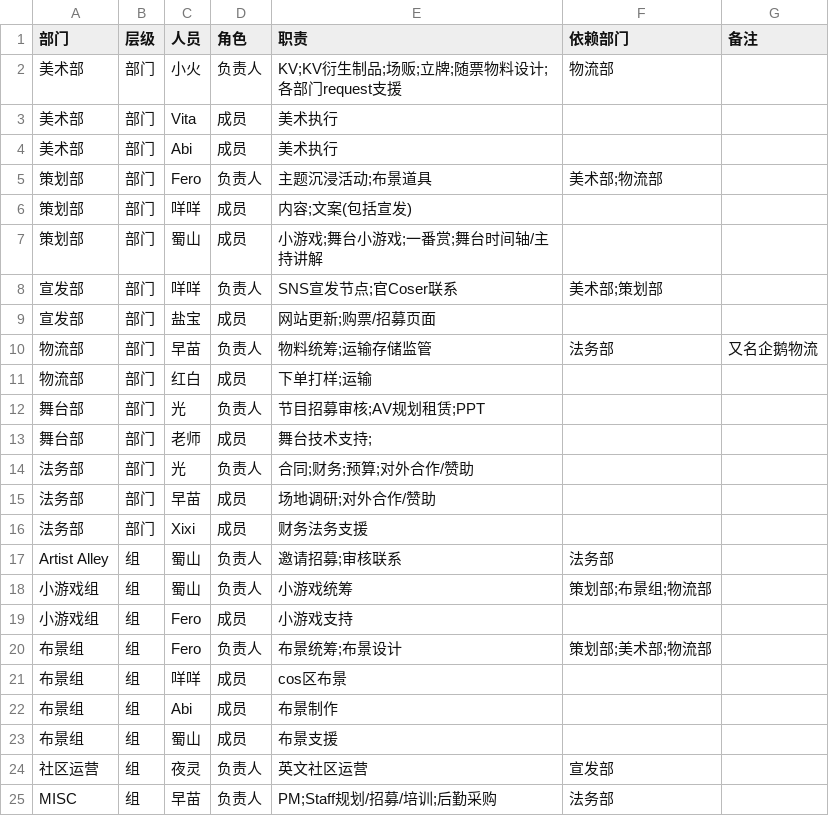
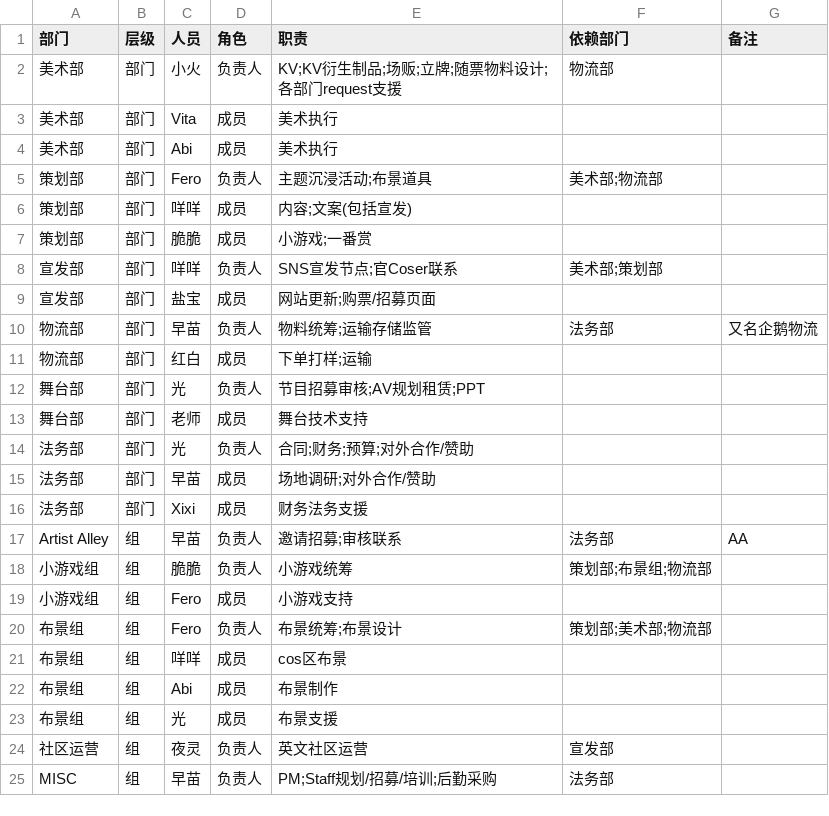
Before and after one commit to nanicastudio/Homepage, a CSV file: sfba2/data.csv, drawn as a sheet.

```diff
--- a/sfba2/data.csv
+++ b/sfba2/data.csv
@@ -6,3 +6,3 @@
 策划部,部门,咩咩,成员,内容;文案(包括宣发),,
-策划部,部门,蜀山,成员,小游戏;舞台小游戏;一番赏;舞台时间轴/主持讲解,,
+策划部,部门,脆脆,成员,小游戏;一番赏,,
 宣发部,部门,咩咩,负责人,SNS宣发节点;官Coser联系,美术部;策划部,
@@ -12,3 +12,3 @@
 舞台部,部门,光,负责人,节目招募审核;AV规划租赁;PPT,,
-舞台部,部门,老师,成员,舞台技术支持;,,
+舞台部,部门,老师,成员,舞台技术支持,,
 法务部,部门,光,负责人,合同;财务;预算;对外合作/赞助,,
@@ -16,4 +16,4 @@
 法务部,部门,Xixi,成员,财务法务支援,,
-Artist Alley,组,蜀山,负责人,邀请招募;审核联系,法务部,
-小游戏组,组,蜀山,负责人,小游戏统筹,策划部;布景组;物流部,
+Artist Alley,组,早苗,负责人,邀请招募;审核联系,法务部,AA
+小游戏组,组,脆脆,负责人,小游戏统筹,策划部;布景组;物流部,
 小游戏组,组,Fero,成员,小游戏支持,,
@@ -22,3 +22,3 @@ Artist Alley,组,蜀山,负责人,邀请招募;审核联系,法务部,
 布景组,组,Abi,成员,布景制作,,
-布景组,组,蜀山,成员,布景支援,,
+布景组,组,光,成员,布景支援,,
 社区运营,组,夜灵,负责人,英文社区运营,宣发部,
```
Also changed, not shown: sfba2/tasks.csv, 2 other files.
